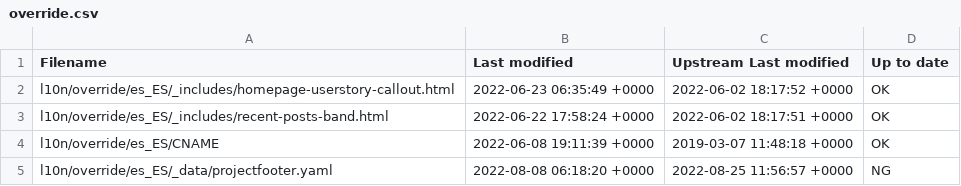
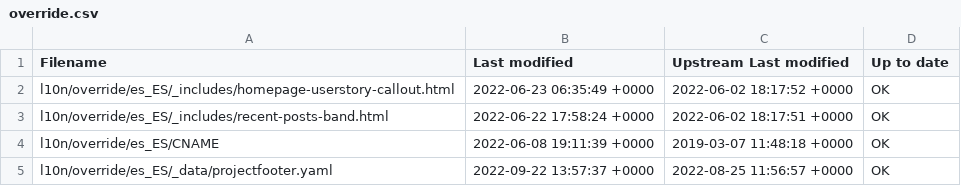
Before and after one commit to quarkusio/pt.quarkus.io, a CSV file: l10n/stats/override.csv, drawn as a sheet.

Commit message:
Update override stats

```diff
--- a/l10n/stats/override.csv
+++ b/l10n/stats/override.csv
@@ -4,2 +4,2 @@ l10n/override/es_ES/_includes/recent-posts-band.html, 2022-06-22 17:58:24 +0000,
 l10n/override/es_ES/CNAME, 2022-06-08 19:11:39 +0000, 2019-03-07 11:48:18 +0000, OK
-l10n/override/es_ES/_data/projectfooter.yaml, 2022-08-08 06:18:20 +0000, 2022-08-25 11:56:57 +0000, NG
+l10n/override/es_ES/_data/projectfooter.yaml, 2022-09-22 13:57:37 +0000, 2022-08-25 11:56:57 +0000, OK
```
